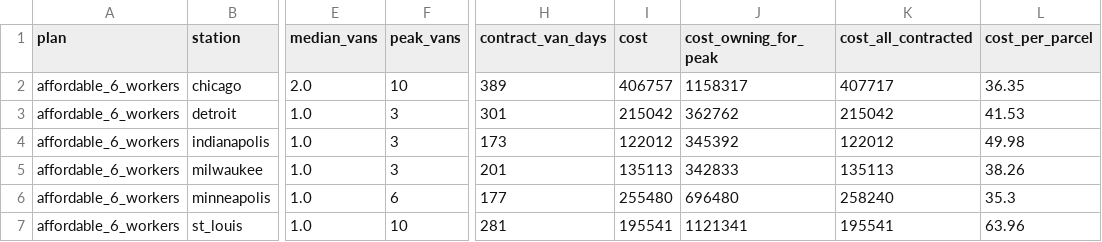
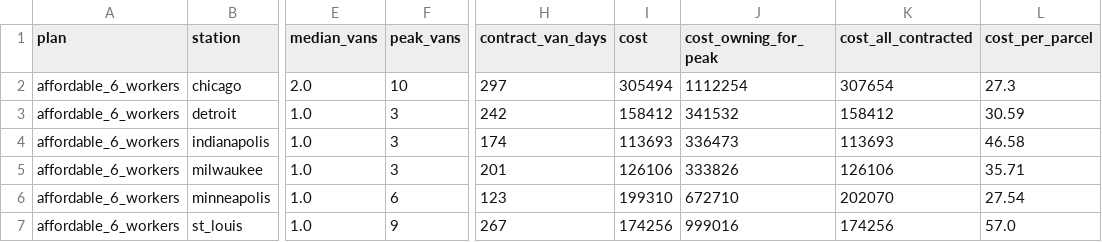
Before and after one commit to vmtri15/workforce-capacity-planner, a CSV file: last_mile/results/fleet_by_station.csv, drawn as a sheet; only a part is shown, gaps mark what is left out; the diff covers the shown part only; the diff names each change by its address in the sheet, - before the commit and + after, or states it on an @@ line.

```diff
--- a/last_mile/results/fleet_by_station.csv
+++ b/last_mile/results/fleet_by_station.csv
-H2 (contract_van_days): 389
+H2 (contract_van_days): 297
-I2 (cost): 406757
+I2 (cost): 305494
-J2 (cost_owning_for_peak): 1158317
+J2 (cost_owning_for_peak): 1112254
-K2 (cost_all_contracted): 407717
+K2 (cost_all_contracted): 307654
-L2 (cost_per_parcel): 36.35
+L2 (cost_per_parcel): 27.3
-H3 (contract_van_days): 301
+H3 (contract_van_days): 242
-I3 (cost): 215042
+I3 (cost): 158412
-J3 (cost_owning_for_peak): 362762
+J3 (cost_owning_for_peak): 341532
-K3 (cost_all_contracted): 215042
+K3 (cost_all_contracted): 158412
-L3 (cost_per_parcel): 41.53
+L3 (cost_per_parcel): 30.59
-H4 (contract_van_days): 173
+H4 (contract_van_days): 174
-I4 (cost): 122012
+I4 (cost): 113693
-J4 (cost_owning_for_peak): 345392
+J4 (cost_owning_for_peak): 336473
-K4 (cost_all_contracted): 122012
+K4 (cost_all_contracted): 113693
-L4 (cost_per_parcel): 49.98
+L4 (cost_per_parcel): 46.58
-I5 (cost): 135113
+I5 (cost): 126106
-J5 (cost_owning_for_peak): 342833
+J5 (cost_owning_for_peak): 333826
-K5 (cost_all_contracted): 135113
+K5 (cost_all_contracted): 126106
-L5 (cost_per_parcel): 38.26
+L5 (cost_per_parcel): 35.71
-H6 (contract_van_days): 177
+H6 (contract_van_days): 123
-I6 (cost): 255480
+I6 (cost): 199310
-J6 (cost_owning_for_peak): 696480
+J6 (cost_owning_for_peak): 672710
-K6 (cost_all_contracted): 258240
+K6 (cost_all_contracted): 202070
-L6 (cost_per_parcel): 35.3
+L6 (cost_per_parcel): 27.54
-F7 (peak_vans): 10
+F7 (peak_vans): 9
-H7 (contract_van_days): 281
+H7 (contract_van_days): 267
-I7 (cost): 195541
+I7 (cost): 174256
-J7 (cost_owning_for_peak): 1121341
+J7 (cost_owning_for_peak): 999016
-K7 (cost_all_contracted): 195541
+K7 (cost_all_contracted): 174256
-L7 (cost_per_parcel): 63.96
+L7 (cost_per_parcel): 57.0
```
Also changed, not shown: 31 edited cells elsewhere in this file, inventory/results/policy_curve.csv, middle_mile/connected/results/at_risk_trucks.csv, 34 other files.
